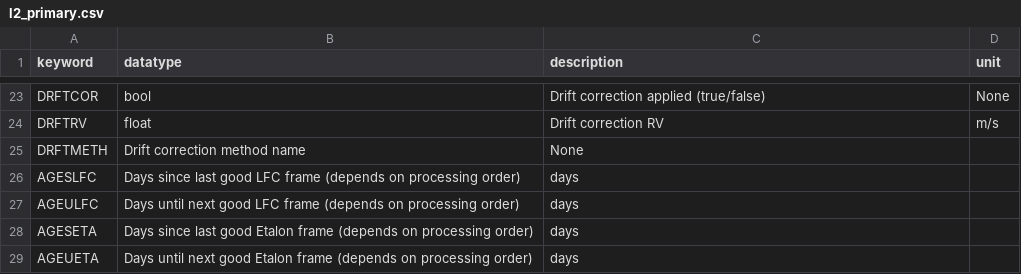
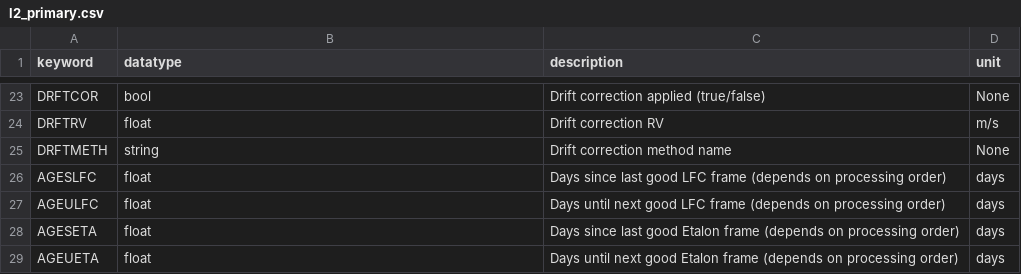
Before and after one commit to Keck-DataReductionPipelines/KPF-Pipeline, a CSV file: static/tsdb_tables/l2_primary.csv, drawn as a sheet; only a part is shown, gaps mark what is left out.

```diff
--- a/static/tsdb_tables/l2_primary.csv
+++ b/static/tsdb_tables/l2_primary.csv
@@ -24,6 +24,6 @@ DRFTCOR|bool|Drift correction applied (true/false)|None
 DRFTRV|float|Drift correction RV|m/s
-DRFTMETH|Drift correction method name|None
-AGESLFC|Days since last good LFC frame (depends on processing order)|days
-AGEULFC|Days until next good LFC frame (depends on processing order)|days
-AGESETA|Days since last good Etalon frame (depends on processing order)|days
-AGEUETA|Days until next good Etalon frame (depends on processing order)|days
+DRFTMETH|string|Drift correction method name|None
+AGESLFC|float|Days since last good LFC frame (depends on processing order)|days
+AGEULFC|float|Days until next good LFC frame (depends on processing order)|days
+AGESETA|float|Days since last good Etalon frame (depends on processing order)|days
+AGEUETA|float|Days until next good Etalon frame (depends on processing order)|days
```
Also changed, not shown: static/tsdb_tables/d2_primary_flux.csv, 9 other files.
